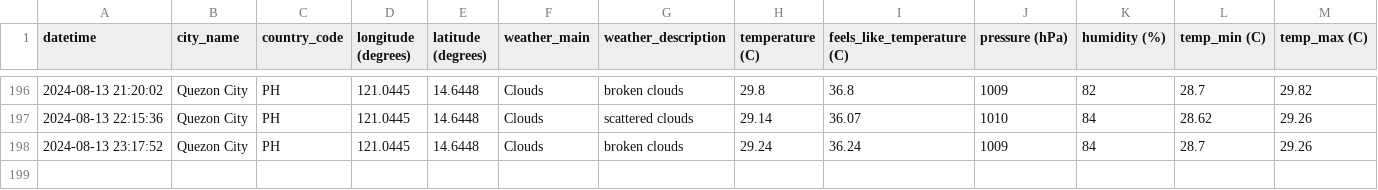
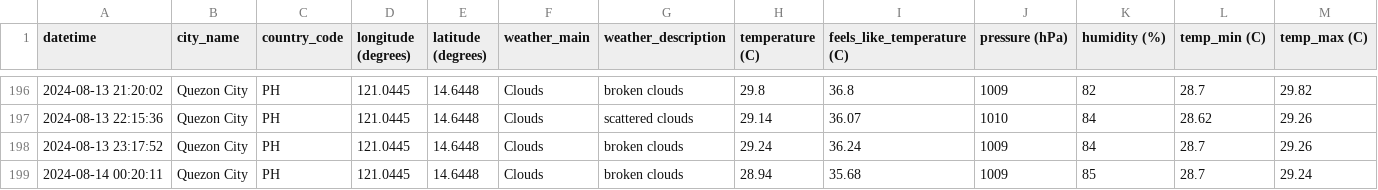
Before and after one commit to marksm88/weather-data, a CSV file: Weather Data - Prelim.csv, drawn as a sheet; only a part is shown, gaps mark what is left out; rows hold the shown columns only; the diff names each change by its address in the sheet, - before the commit and + after, or states it on an @@ line.

```diff
--- a/Weather Data - Prelim.csv
+++ b/Weather Data - Prelim.csv
+row 199: 2024-08-14 00:20:11 | Quezon City | PH | 121.0445 | 14.6448 | Clouds | broken clouds | 28.94 | 35.68 | 1009 | 85 | 28.7 | 29.24
```
Also changed, not shown: Weather Data - Current.csv.
